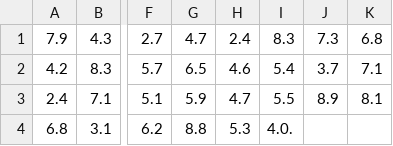
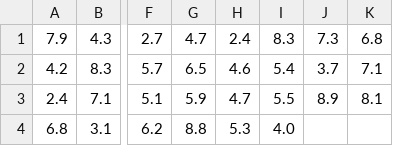
Before and after one commit to VaneVarC/Ciencia-de-datos, a CSV file: Calificaciones.csv, drawn as a sheet; only a part is shown, gaps mark what is left out; the diff names each change by its address in the sheet, - before the commit and + after, or states it on an @@ line.

Commit message:
Calificaciones del ejercicio 3.7

```diff
--- a/Calificaciones.csv
+++ b/Calificaciones.csv
-I4: 4.0.
+I4: 4.0
```
